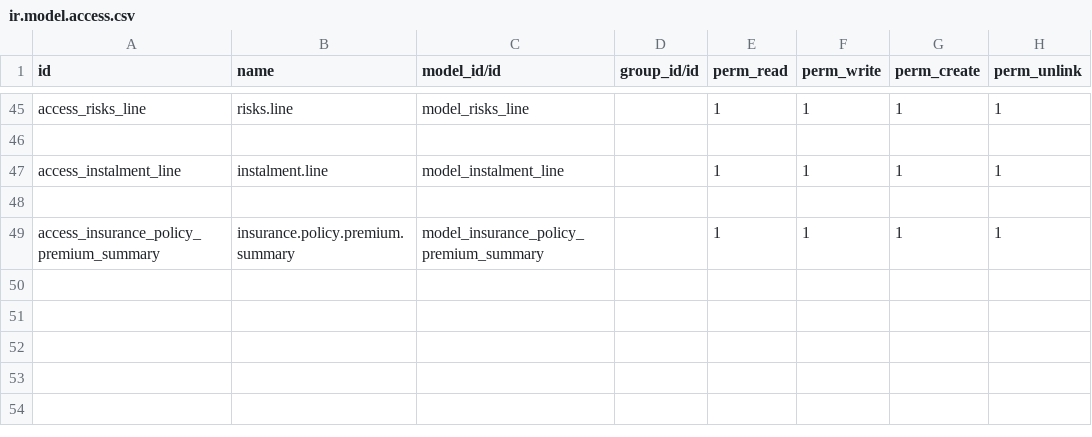
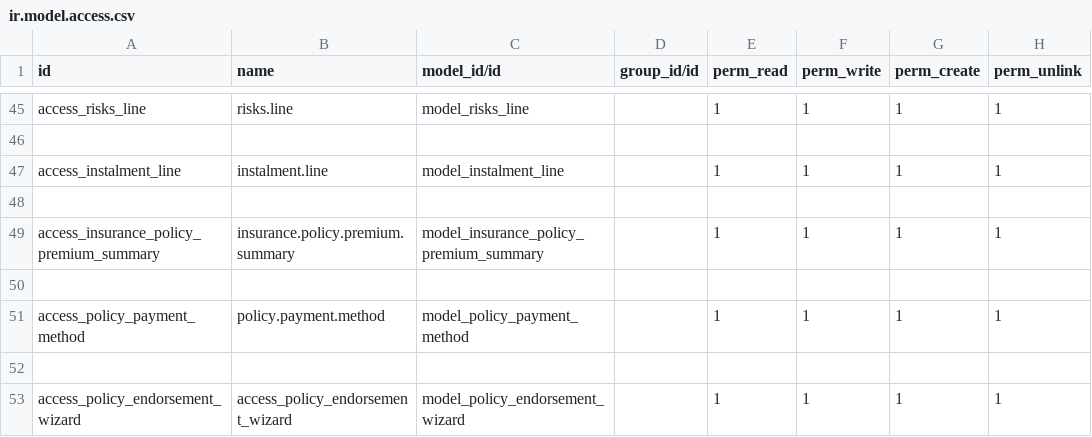
Before and after one commit to youssefahmed238/odoo18-custom-addons, a CSV file: vit_policy_management/security/ir.model.access.csv, drawn as a sheet; only a part is shown, gaps mark what is left out.

Commit message:
get last version of policy module

```diff
--- a/vit_policy_management/security/ir.model.access.csv
+++ b/vit_policy_management/security/ir.model.access.csv
@@ -49 +49,5 @@ access_instalment_line,instalment.line,model_instalment_line,,1,1,1,1
 access_insurance_policy_premium_summary,insurance.policy.premium.summary,model_insurance_policy_premium_summary,,1,1,1,1
+
+access_policy_payment_method,policy.payment.method,model_policy_payment_method,,1,1,1,1
+
+access_policy_endorsement_wizard,access_policy_endorsement_wizard,model_policy_endorsement_wizard,,1,1,1,1
```
Also changed, not shown: 26 other files.
